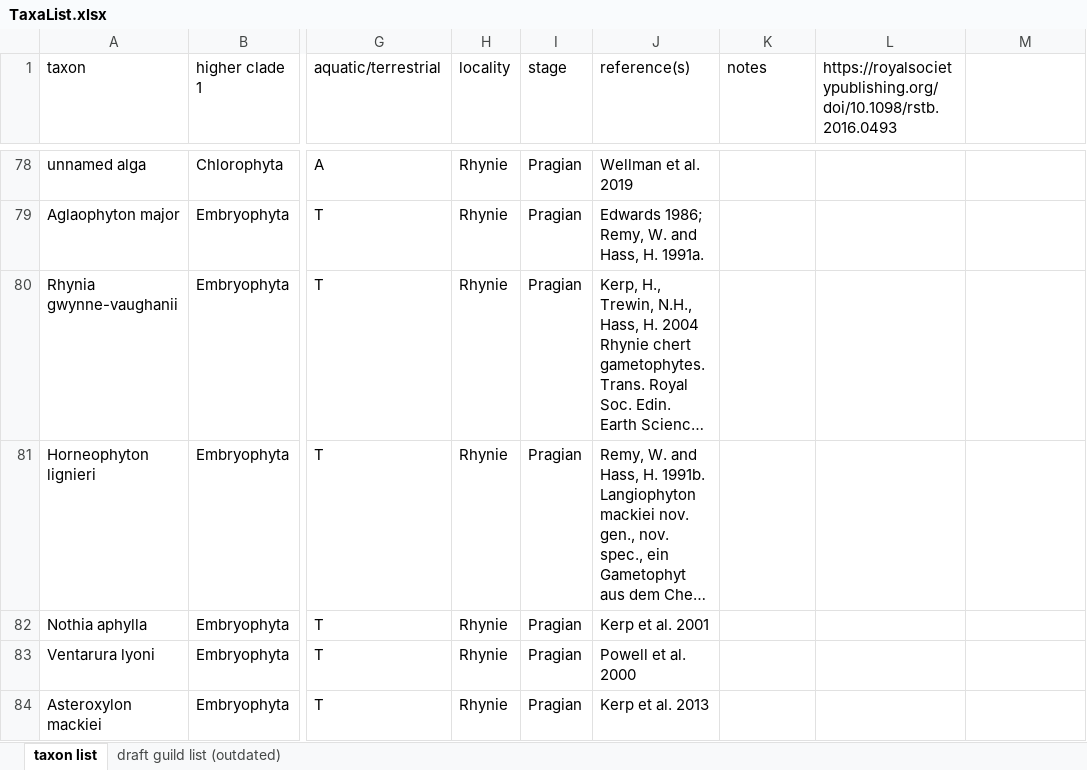
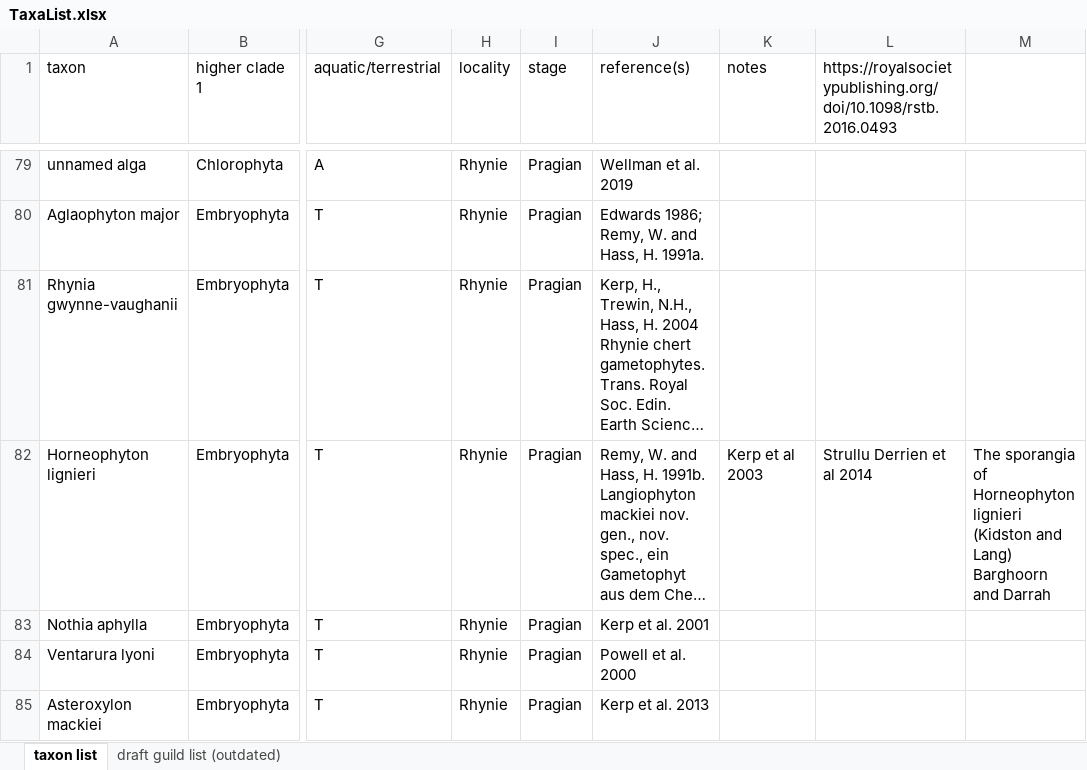
Before and after one commit to archaeognatha/RhynieWebRepo, an Excel workbook: TaxaList.xlsx, sheet taxon list, drawn as a sheet; only a part is shown, gaps mark what is left out; long unchanged cells end in …; values as stored, in another font and other column widths than the file's, no borders; addresses are those after the commit; the diff covers the shown part only; the diff names each change by its address in the sheet, - before the commit and + after, or states it on an @@ line.

Commit message:
Some fixes to Rhynie guild and taxa list files, including interaction updates

```diff
--- a/TaxaList.xlsx (sheet taxon list)
+++ b/TaxaList.xlsx (sheet taxon list)
-K82 (notes): (empty)
+K82 (notes): Kerp et al 2003
-L82: (empty)
+L82: Strullu Derrien et al 2014
-M82: (empty)
+M82: The sporangia of Horneophyton lignieri (Kidston and Lang) Barghoorn and Darrah
```
Also changed, not shown: 1 added row and 7 edited cells elsewhere in this sheet, RhynieGuildStructure.xlsx, 5 other files.
